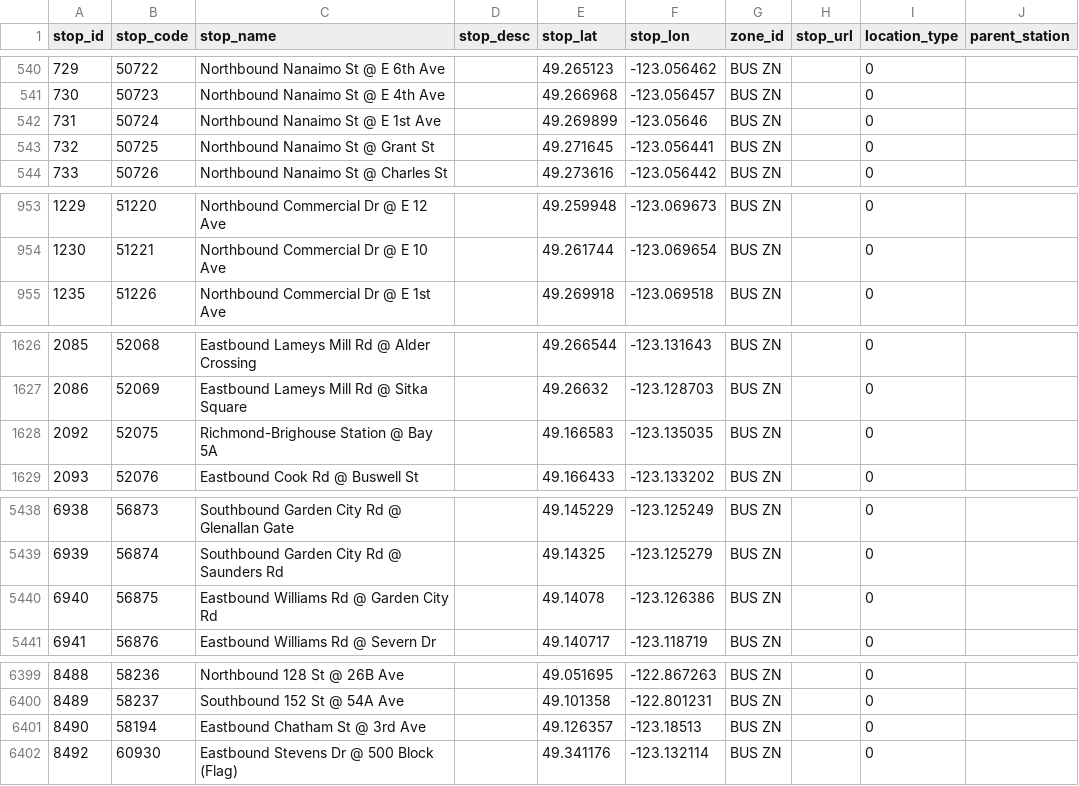
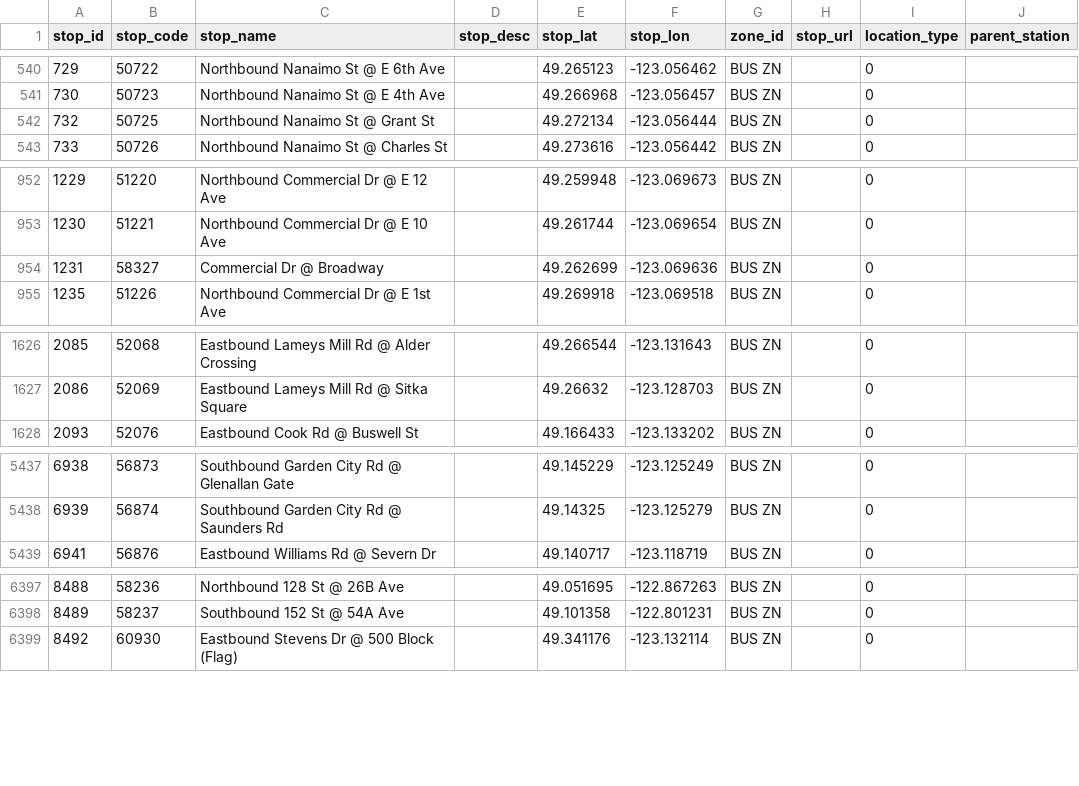
Before and after one commit to carsonyl/translink-derived-datasets, a CSV file: datasets/stops.csv, drawn as a sheet; only a part is shown, gaps mark what is left out; the diff covers the shown part only.

Commit message:
Stops 2019-07-26.

```diff
--- a/datasets/stops.csv
+++ b/datasets/stops.csv
@@ -541,4 +541,3 @@ stop_id,stop_code,stop_name,stop_desc,stop_lat,stop_lon,zone_id,stop_url,locatio
 730,50723,Northbound Nanaimo St @ E 4th Ave,,49.266968,-123.056457,BUS ZN,,0,
-731,50724,Northbound Nanaimo St @ E 1st Ave,,49.269899,-123.05646,BUS ZN,,0,
-732,50725,Northbound Nanaimo St @ Grant St,,49.271645,-123.056441,BUS ZN,,0,
+732,50725,Northbound Nanaimo St @ Grant St,,49.272134,-123.056444,BUS ZN,,0,
 733,50726,Northbound Nanaimo St @ Charles St,,49.273616,-123.056442,BUS ZN,,0,
@@ -954,2 +953,3 @@ stop_id,stop_code,stop_name,stop_desc,stop_lat,stop_lon,zone_id,stop_url,locatio
 1230,51221,Northbound Commercial Dr @ E 10 Ave,,49.261744,-123.069654,BUS ZN,,0,
+1231,58327,Commercial Dr @ Broadway,,49.262699,-123.069636,BUS ZN,,0,
 1235,51226,Northbound Commercial Dr @ E 1st Ave,,49.269918,-123.069518,BUS ZN,,0,
@@ -1627,3 +1627,2 @@ stop_id,stop_code,stop_name,stop_desc,stop_lat,stop_lon,zone_id,stop_url,locatio
 2086,52069,Eastbound Lameys Mill Rd @ Sitka Square,,49.26632,-123.128703,BUS ZN,,0,
-2092,52075,Richmond-Brighouse Station @ Bay 5A,,49.166583,-123.135035,BUS ZN,,0,
 2093,52076,Eastbound Cook Rd @ Buswell St,,49.166433,-123.133202,BUS ZN,,0,
@@ -5439,3 +5438,2 @@ stop_id,stop_code,stop_name,stop_desc,stop_lat,stop_lon,zone_id,stop_url,locatio
 6939,56874,Southbound Garden City Rd @ Saunders Rd,,49.14325,-123.125279,BUS ZN,,0,
-6940,56875,Eastbound Williams Rd @ Garden City Rd,,49.14078,-123.126386,BUS ZN,,0,
 6941,56876,Eastbound Williams Rd @ Severn Dr,,49.140717,-123.118719,BUS ZN,,0,
@@ -6400,3 +6398,2 @@ stop_id,stop_code,stop_name,stop_desc,stop_lat,stop_lon,zone_id,stop_url,locatio
 8489,58237,Southbound 152 St @ 54A Ave,,49.101358,-122.801231,BUS ZN,,0,
-8490,58194,Eastbound Chatham St @ 3rd Ave,,49.126357,-123.18513,BUS ZN,,0,
 8492,60930,Eastbound Stevens Dr @ 500 Block (Flag),,49.341176,-123.132114,BUS ZN,,0,
```
Also changed, not shown: 1 added row, 2 removed rows and 2 edited cells elsewhere in this file, 1 other file.
